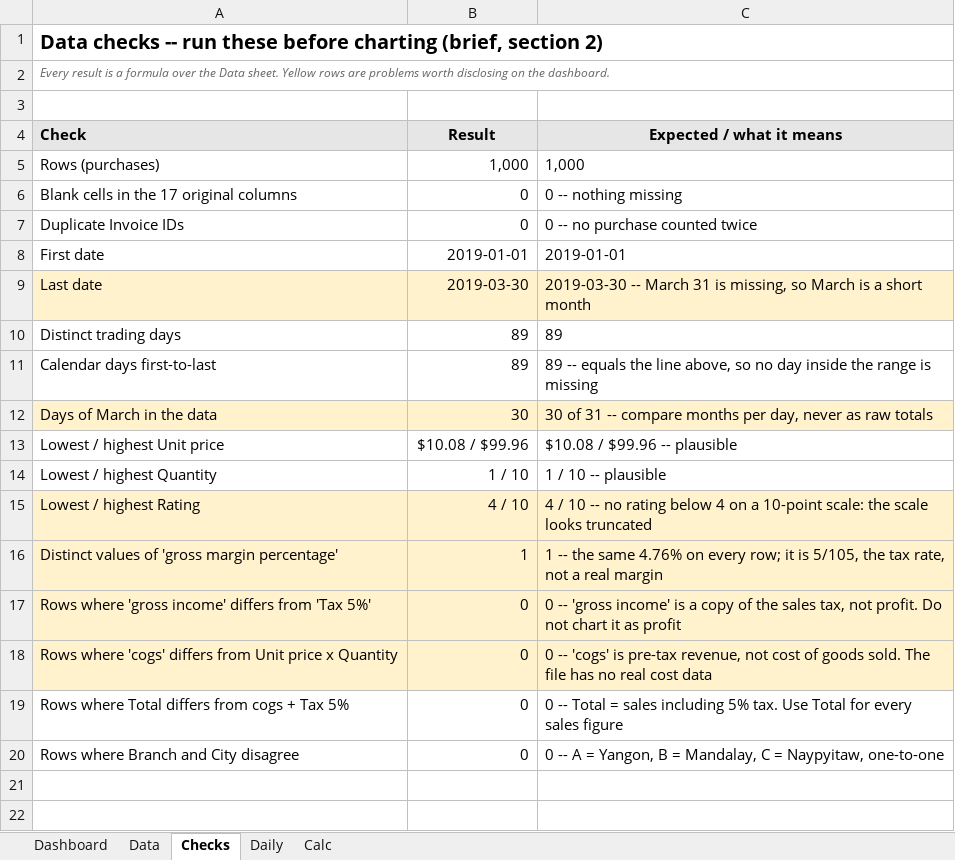
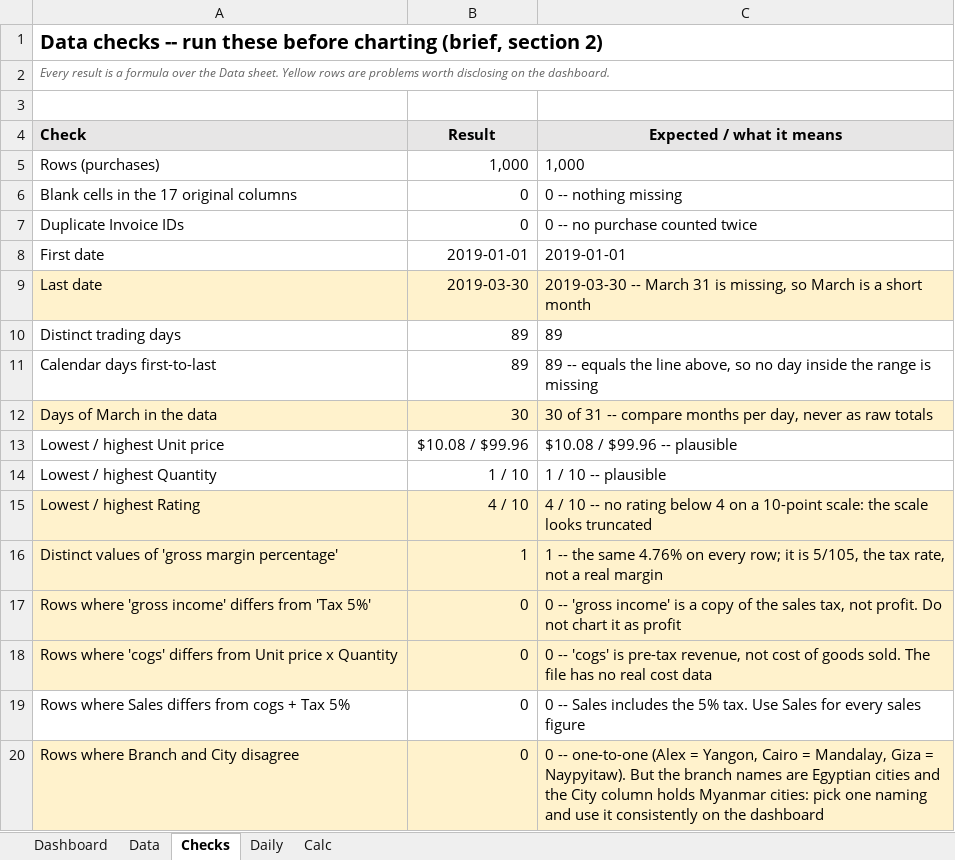
Before and after one commit to hrimawi/taosubnet, an Excel workbook: buan-b205-dashboard/Team_Dashboard_starter.xlsx, sheet Checks, drawn as a sheet; values as stored, in another font and other column widths than the file's, no borders; the diff names each change by its address in the sheet, - before the commit and + after, or states it on an @@ line.

```diff
--- a/buan-b205-dashboard/Team_Dashboard_starter.xlsx (sheet Checks)
+++ b/buan-b205-dashboard/Team_Dashboard_starter.xlsx (sheet Checks)
-A19 (Check): Rows where Total differs from cogs + Tax 5%
+A19 (Check): Rows where Sales differs from cogs + Tax 5%
-C19 (Expected / what it means): 0 -- Total = sales including 5% tax. Use Total for every…
+C19 (Expected / what it means): 0 -- Sales includes the 5% tax. Use Sales for every…
-A20:C20 fill: none
+A20:C20 fill: #FFF2CC
-C20 (Expected / what it means): 0 -- A = Yangon, B = Mandalay, C = Naypyitaw, one-to-one
+C20 (Expected / what it means): 0 -- one-to-one (Alex = Yangon, Cairo = Mandalay, Giza = Naypyitaw). But the branch names are Egyptian cities and the City column holds Myanmar cities: pick one naming and use it consistently on the dashboard
```
Also changed, not shown: sheet Data, sheet Calc, formulas that keep their value, 2 other files.
